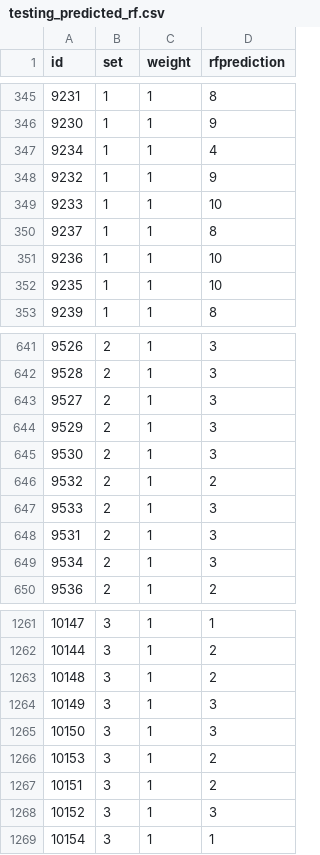
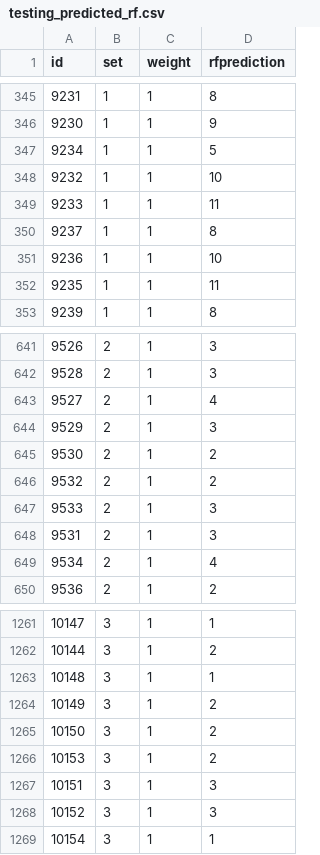
Before and after one commit to chmullig/datascience-aes, a CSV file: testing_predicted_rf.csv, drawn as a sheet; only a part is shown, gaps mark what is left out; the diff covers the shown part only.

```diff
--- a/testing_predicted_rf.csv
+++ b/testing_predicted_rf.csv
@@ -346,8 +346,8 @@
 9230,1,1,9
-9234,1,1,4
-9232,1,1,9
-9233,1,1,10
+9234,1,1,5
+9232,1,1,10
+9233,1,1,11
 9237,1,1,8
 9236,1,1,10
-9235,1,1,10
+9235,1,1,11
 9239,1,1,8
@@ -642,5 +642,5 @@
 9528,2,1,3
-9527,2,1,3
+9527,2,1,4
 9529,2,1,3
-9530,2,1,3
+9530,2,1,2
 9532,2,1,2
@@ -648,3 +648,3 @@
 9531,2,1,3
-9534,2,1,3
+9534,2,1,4
 9536,2,1,2
@@ -1262,7 +1262,7 @@
 10144,3,1,2
-10148,3,1,2
-10149,3,1,3
-10150,3,1,3
+10148,3,1,1
+10149,3,1,2
+10150,3,1,2
 10153,3,1,2
-10151,3,1,2
+10151,3,1,3
 10152,3,1,3
```
Also changed, not shown: 120 edited cells elsewhere in this file, testing_predicted_gbm.csv, testing_predicted_lm.csv.
